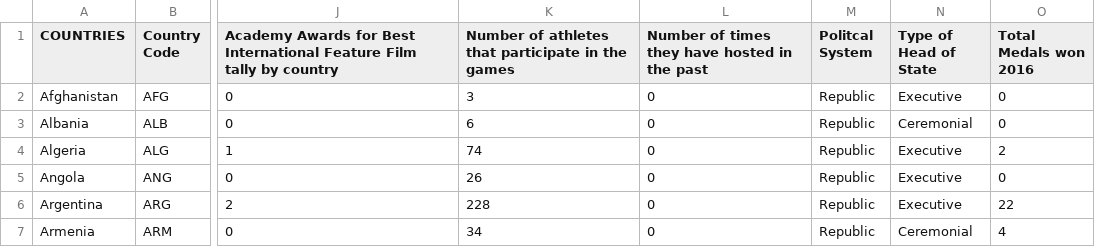
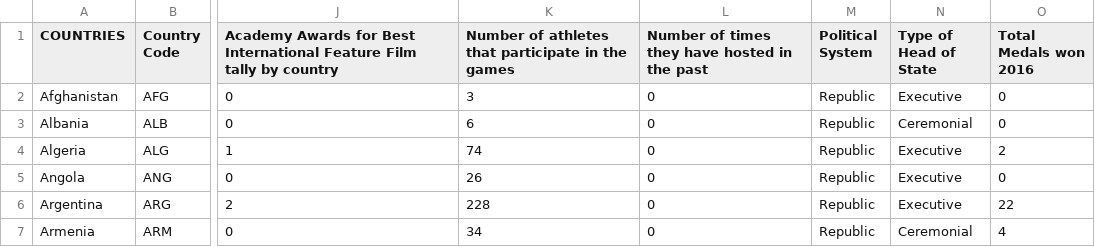
Before and after one commit to rebekah-west/orie3120, a CSV file: Final_Data.csv, drawn as a sheet; only a part is shown, gaps mark what is left out; the diff names each change by its address in the sheet, - before the commit and + after, or states it on an @@ line.

Commit message:
Update Final_Data.csv

```diff
--- a/Final_Data.csv
+++ b/Final_Data.csv
-M1: Politcal System
+M1: Political System
```
